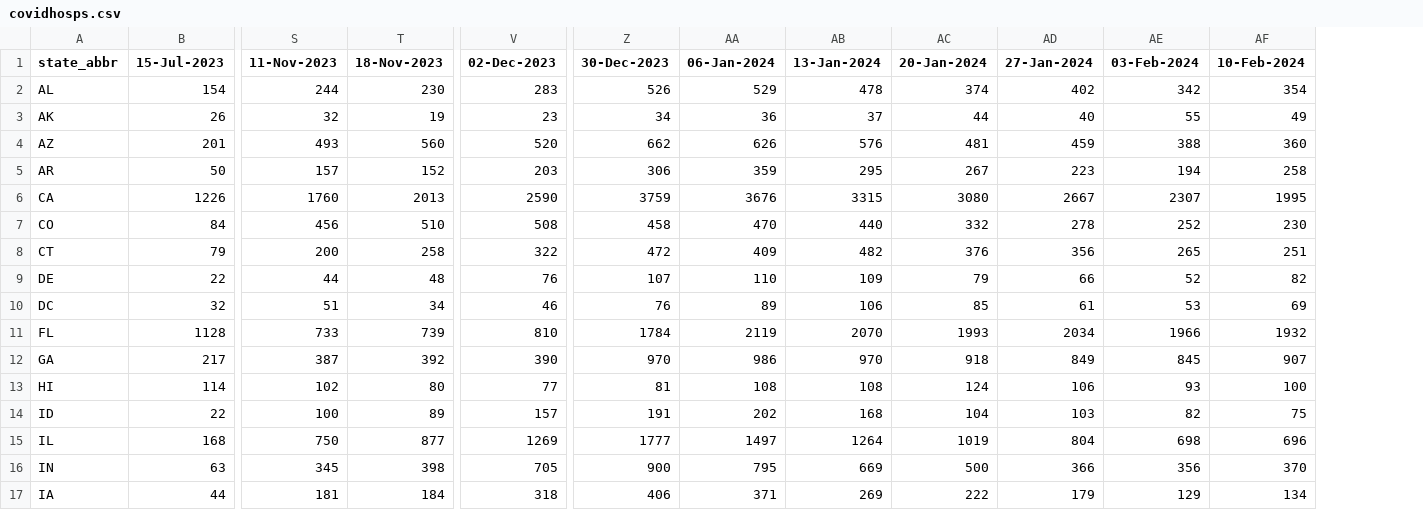
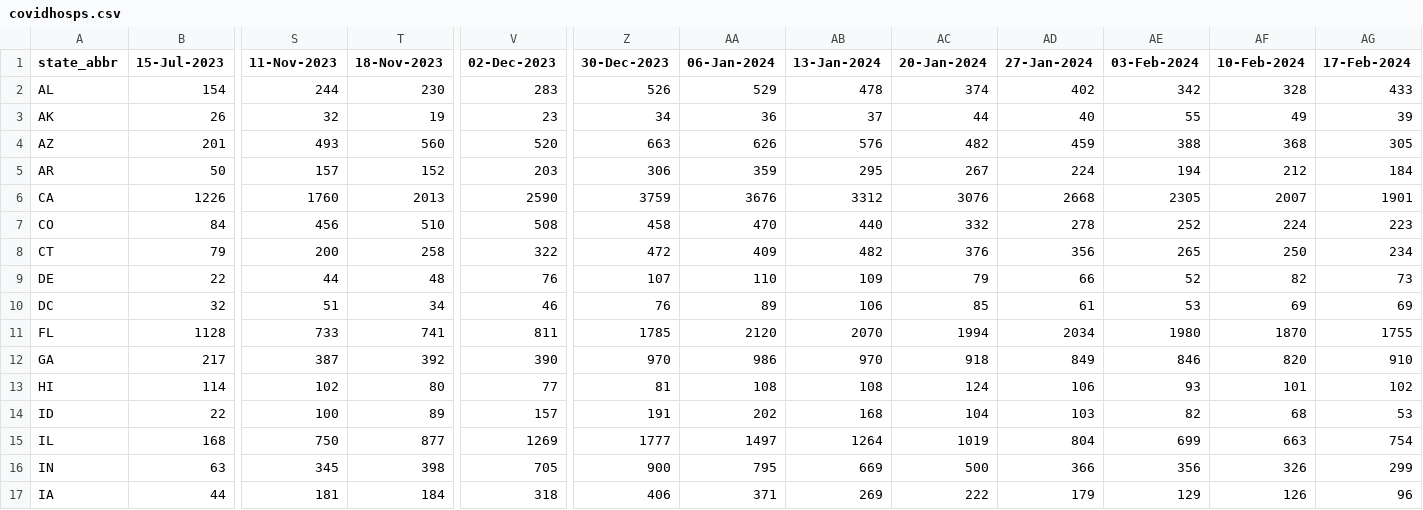
Before and after one commit to tkcy/projections2023_2024, a CSV file: modelinput/covidhosps.csv, drawn as a sheet; only a part is shown, gaps mark what is left out; the diff covers the shown part only; the diff names each change by its address in the sheet, - before the commit and + after, or states it on an @@ line.

```diff
--- a/modelinput/covidhosps.csv
+++ b/modelinput/covidhosps.csv
+column AG (17-Feb-2024), rows 2-17: 433 | 39 | 305 | 184 | 1901 | 223 | 234 | 73 | 69 | 1755 | 910 | 102 | 53 | 754 | 299 | 96
-AF2 (10-Feb-2024): 354
+AF2 (10-Feb-2024): 328
-Z4 (30-Dec-2023): 662
+Z4 (30-Dec-2023): 663
-AC4 (20-Jan-2024): 481
+AC4 (20-Jan-2024): 482
-AF4 (10-Feb-2024): 360
+AF4 (10-Feb-2024): 368
-AD5 (27-Jan-2024): 223
+AD5 (27-Jan-2024): 224
-AF5 (10-Feb-2024): 258
+AF5 (10-Feb-2024): 212
-AB6 (13-Jan-2024): 3315
+AB6 (13-Jan-2024): 3312
-AC6 (20-Jan-2024): 3080
+AC6 (20-Jan-2024): 3076
-AD6 (27-Jan-2024): 2667
+AD6 (27-Jan-2024): 2668
-AE6 (03-Feb-2024): 2307
+AE6 (03-Feb-2024): 2305
-AF6 (10-Feb-2024): 1995
+AF6 (10-Feb-2024): 2007
-AF7 (10-Feb-2024): 230
+AF7 (10-Feb-2024): 224
-AF8 (10-Feb-2024): 251
+AF8 (10-Feb-2024): 250
-T11 (18-Nov-2023): 739
+T11 (18-Nov-2023): 741
-V11 (02-Dec-2023): 810
+V11 (02-Dec-2023): 811
-Z11 (30-Dec-2023): 1784
+Z11 (30-Dec-2023): 1785
-AA11 (06-Jan-2024): 2119
+AA11 (06-Jan-2024): 2120
-AC11 (20-Jan-2024): 1993
+AC11 (20-Jan-2024): 1994
-AE11 (03-Feb-2024): 1966
+AE11 (03-Feb-2024): 1980
-AF11 (10-Feb-2024): 1932
+AF11 (10-Feb-2024): 1870
-AE12 (03-Feb-2024): 845
+AE12 (03-Feb-2024): 846
-AF12 (10-Feb-2024): 907
+AF12 (10-Feb-2024): 820
-AF13 (10-Feb-2024): 100
+AF13 (10-Feb-2024): 101
-AF14 (10-Feb-2024): 75
+AF14 (10-Feb-2024): 68
-AE15 (03-Feb-2024): 698
+AE15 (03-Feb-2024): 699
-AF15 (10-Feb-2024): 696
+AF15 (10-Feb-2024): 663
-AF16 (10-Feb-2024): 370
+AF16 (10-Feb-2024): 326
-AF17 (10-Feb-2024): 134
+AF17 (10-Feb-2024): 126
```
Also changed, not shown: 81 edited cells elsewhere in this file, modelinput/fluhosps.csv, modelinput/rsvhosps.csv, 4 other files.
